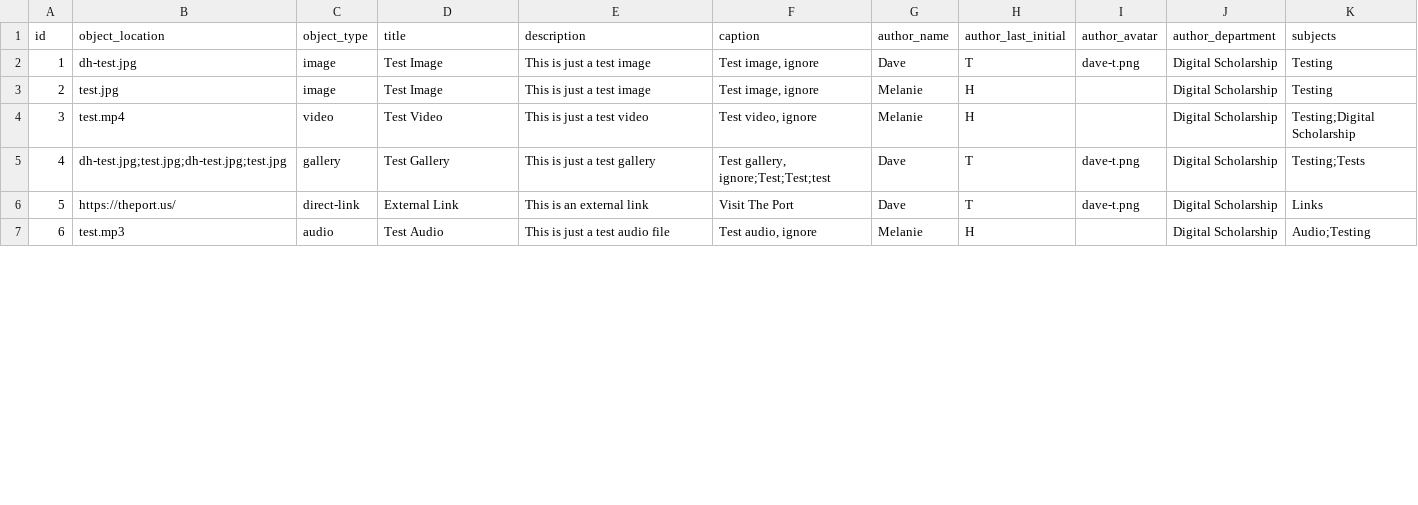
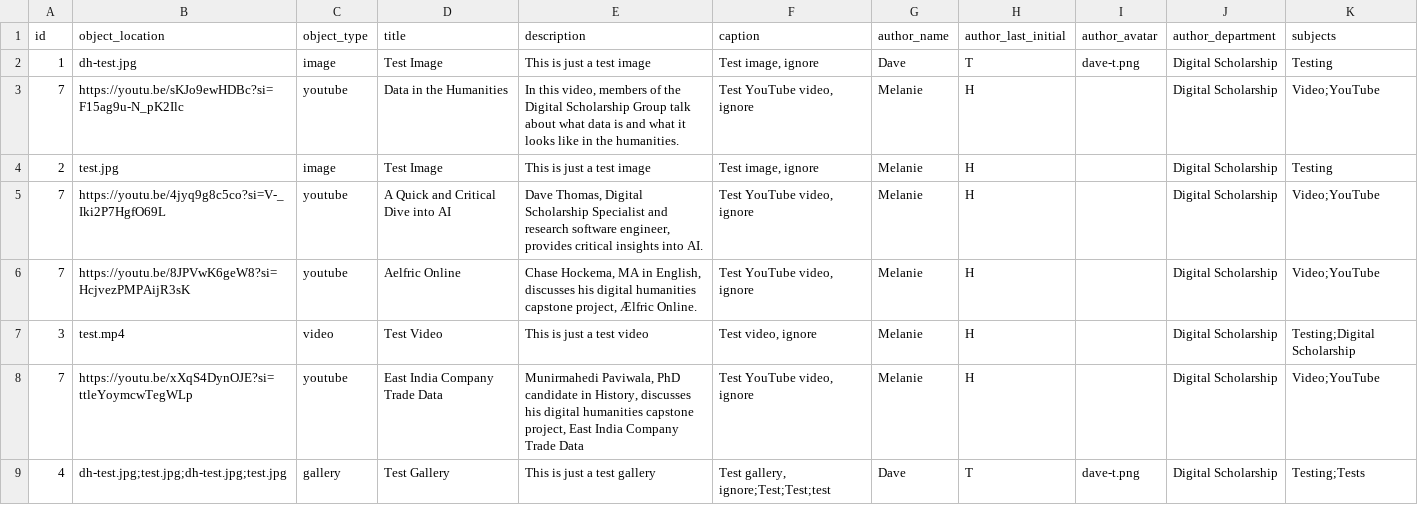
Before and after one commit to BCDigSchol/toto, a CSV file: _data/posts.csv, drawn as a sheet; only a part is shown; the shorter side is filled out with more unchanged rows; the diff covers the shown part only; the diff names each change by its address in the sheet, - before the commit and + after, or states it on an @@ line.

Commit message:
more sample data items added

```diff
--- a/_data/posts.csv
+++ b/_data/posts.csv
+row 3: 7 | https://youtu.be/sKJo9ewHDBc?si=F15ag9u-N_pK2Ilc | youtube | Data in the Humanities | In this video, members of the Digital Scholarship Group talk about what data is and what it looks like in the humanities. | Test YouTube video, ignore | Melanie | H |  | Digital Scholarship | Video;YouTube
+row 5: 7 | https://youtu.be/4jyq9g8c5co?si=V-_Iki2P7HgfO69L | youtube | A Quick and Critical Dive into AI | Dave Thomas, Digital Scholarship Specialist and research software engineer, provides critical insights into AI. | Test YouTube video, ignore | Melanie | H |  | Digital Scholarship | Video;YouTube
+row 6: 7 | https://youtu.be/8JPVwK6geW8?si=HcjvezPMPAijR3sK | youtube | Aelfric Online | Chase Hockema, MA in English, discusses his digital humanities capstone project, Ælfric Online. | Test YouTube video, ignore | Melanie | H |  | Digital Scholarship | Video;YouTube
+row 8: 7 | https://youtu.be/xXqS4DynOJE?si=ttleYoymcwTegWLp | youtube | East India Company Trade Data | Munirmahedi Paviwala, PhD candidate in History, discusses his digital humanities capstone project, East India Company Trade Data | Test YouTube video, ignore | Melanie | H |  | Digital Scholarship | Video;YouTube
```
Also changed, not shown: 3 added rows and 5 edited cells elsewhere in this file.
